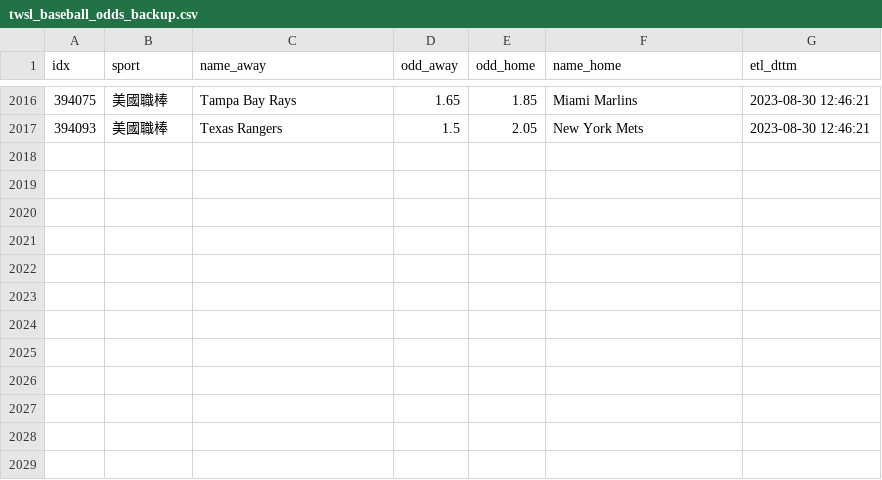
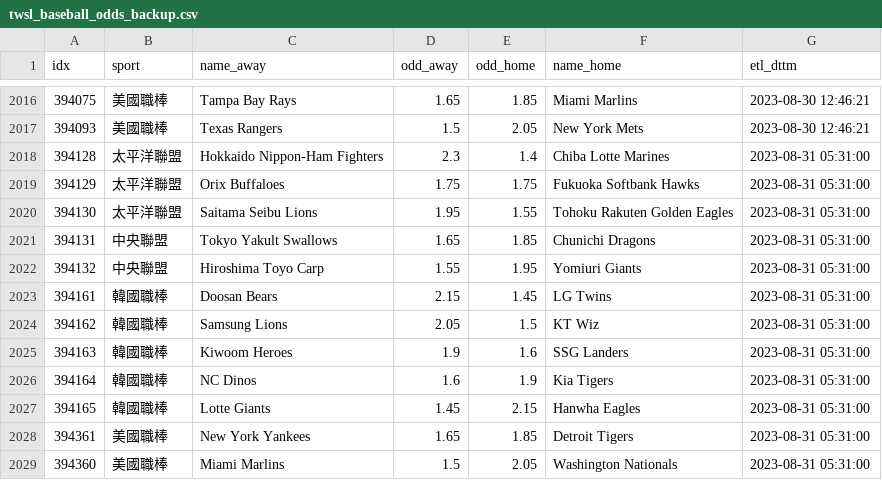
Before and after one commit to achilles0926/tw_sport_lottery, a CSV file: twsl_baseball_odds_backup.csv, drawn as a sheet; only a part is shown, gaps mark what is left out; the diff names each change by its address in the sheet, - before the commit and + after, or states it on an @@ line.

```diff
--- a/twsl_baseball_odds_backup.csv
+++ b/twsl_baseball_odds_backup.csv
+row 2018: 394128 | 太平洋聯盟 | Hokkaido Nippon-Ham Fighters | 2.3 | 1.4 | Chiba Lotte Marines | 2023-08-31 05:31:00
+row 2019: 394129 | 太平洋聯盟 | Orix Buffaloes | 1.75 | 1.75 | Fukuoka Softbank Hawks | 2023-08-31 05:31:00
+row 2020: 394130 | 太平洋聯盟 | Saitama Seibu Lions | 1.95 | 1.55 | Tohoku Rakuten Golden Eagles | 2023-08-31 05:31:00
+row 2021: 394131 | 中央聯盟 | Tokyo Yakult Swallows | 1.65 | 1.85 | Chunichi Dragons | 2023-08-31 05:31:00
+row 2022: 394132 | 中央聯盟 | Hiroshima Toyo Carp | 1.55 | 1.95 | Yomiuri Giants | 2023-08-31 05:31:00
+row 2023: 394161 | 韓國職棒 | Doosan Bears | 2.15 | 1.45 | LG Twins | 2023-08-31 05:31:00
+row 2024: 394162 | 韓國職棒 | Samsung Lions | 2.05 | 1.5 | KT Wiz | 2023-08-31 05:31:00
+row 2025: 394163 | 韓國職棒 | Kiwoom Heroes | 1.9 | 1.6 | SSG Landers | 2023-08-31 05:31:00
+row 2026: 394164 | 韓國職棒 | NC Dinos | 1.6 | 1.9 | Kia Tigers | 2023-08-31 05:31:00
+row 2027: 394165 | 韓國職棒 | Lotte Giants | 1.45 | 2.15 | Hanwha Eagles | 2023-08-31 05:31:00
+row 2028: 394361 | 美國職棒 | New York Yankees | 1.65 | 1.85 | Detroit Tigers | 2023-08-31 05:31:00
+row 2029: 394360 | 美國職棒 | Miami Marlins | 1.5 | 2.05 | Washington Nationals | 2023-08-31 05:31:00
```
Also changed, not shown: twsl_baseball_odds_base.csv, twsl_baseball_odds_new.csv.
